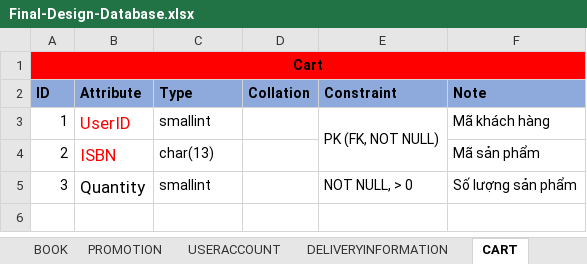
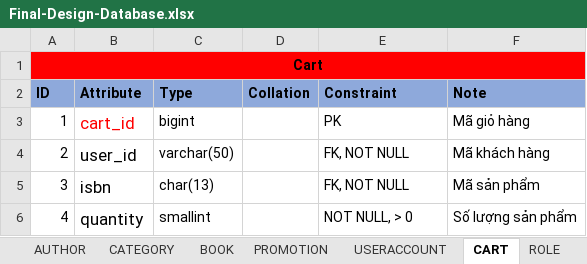
Before and after one commit to nnthienphuc/PTIT-Bookstore-E-commerce-Website, an Excel workbook: Document/Final-Design-Database.xlsx, sheet CART, drawn as a sheet; values as stored, in another font and other column widths than the file's, no borders; removed rows and columns are numbered as before the commit, all else as after; the diff names each change by its address in the sheet, - before the commit and + after, or states it on an @@ line.

```diff
--- a/Document/Final-Design-Database.xlsx (sheet CART)
+++ b/Document/Final-Design-Database.xlsx (sheet CART)
-sheet tab: DELIVERYINFORMATION
-B3 (Attribute): UserID
+B3 (Attribute): cart_id
-C3 (Type): smallint
+C3 (Type): bigint
-E3 (Constraint): PK (FK, NOT NULL)
+E3 (Constraint): PK
-E3:E4 merged
-F3 (Note): Mã khách hàng
+F3 (Note): Mã giỏ hàng
-B4 (Attribute): ISBN
+B4 (Attribute): user_id
-B4 text colour: #FF0000
+B4 text colour: black
-C4 (Type): char(13)
+C4 (Type): varchar(50)
-E4 (Constraint): (empty)
+E4 (Constraint): FK, NOT NULL
-F4 (Note): Mã sản phẩm
+F4 (Note): Mã khách hàng
-B5 (Attribute): Quantity
+B5 (Attribute): isbn
-C5 (Type): smallint
+C5 (Type): char(13)
-E5 (Constraint): NOT NULL, > 0
+E5 (Constraint): FK, NOT NULL
-F5 (Note): Số lượng sản phẩm
+F5 (Note): Mã sản phẩm
+row 6: 4 | quantity | smallint |  | NOT NULL, > 0 | Số lượng sản phẩm
```
Also changed, not shown: sheet STAFFACCOUNT, sheet USERACCOUNT, sheet ORDER, sheet ORDERDETAIL, sheet BOOK, sheet PROMOTION, 4 more sheets, other sheet tabs, 3 other files.
